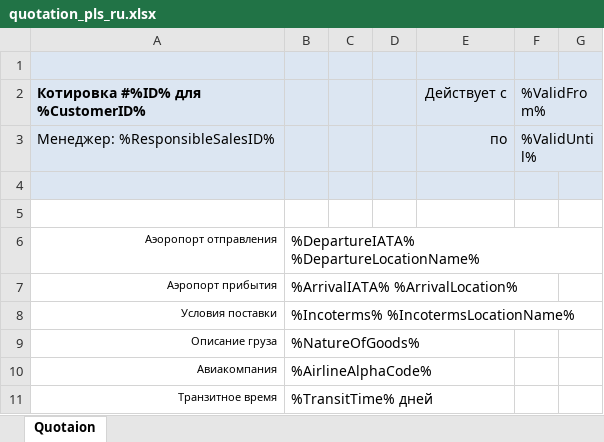
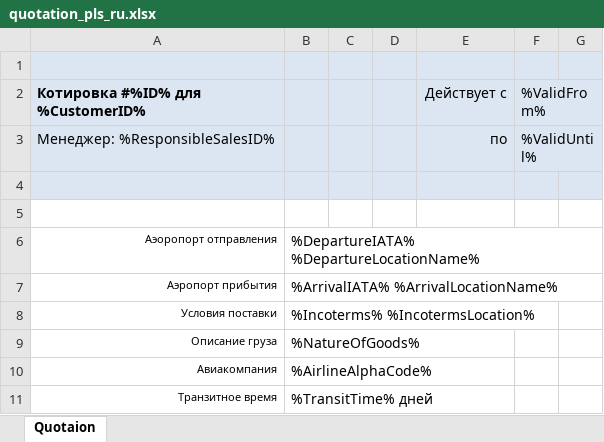
Before and after one commit to pqr/pls, an Excel workbook: src/Forward/Module/Quotation/quotation_pls_ru.xlsx, sheet Quotaion, drawn as a sheet; only a part is shown; values as stored, in another font and other column widths than the file's, no borders; charts and pictures not drawn; the diff names each change by its address in the sheet, - before the commit and + after, or states it on an @@ line.

Commit message:
fix quotation form, more tests

```diff
--- a/src/Forward/Module/Quotation/quotation_pls_ru.xlsx (sheet Quotaion)
+++ b/src/Forward/Module/Quotation/quotation_pls_ru.xlsx (sheet Quotaion)
-B7: %ArrivalIATA% %ArrivalLocation%
+B7: %ArrivalIATA% %ArrivalLocationName%
-B8: %Incoterms% %IncotermsLocationName%
+B8: %Incoterms% %IncotermsLocation%
```
Also changed, not shown: 2 other files.
